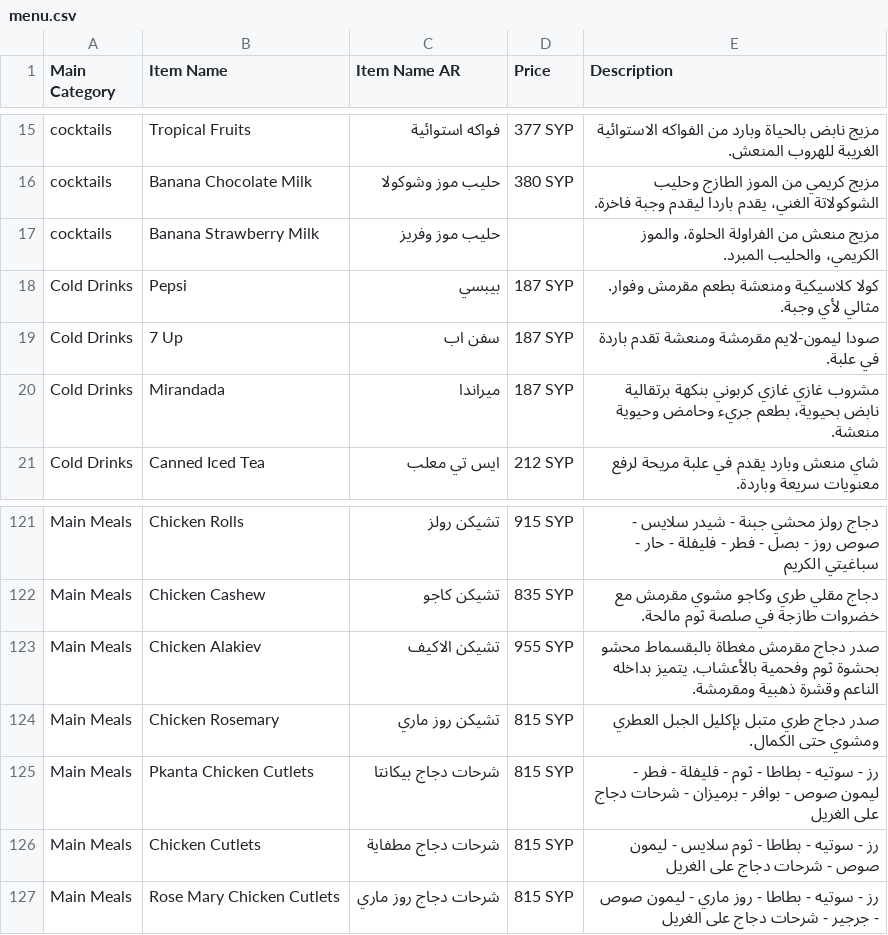
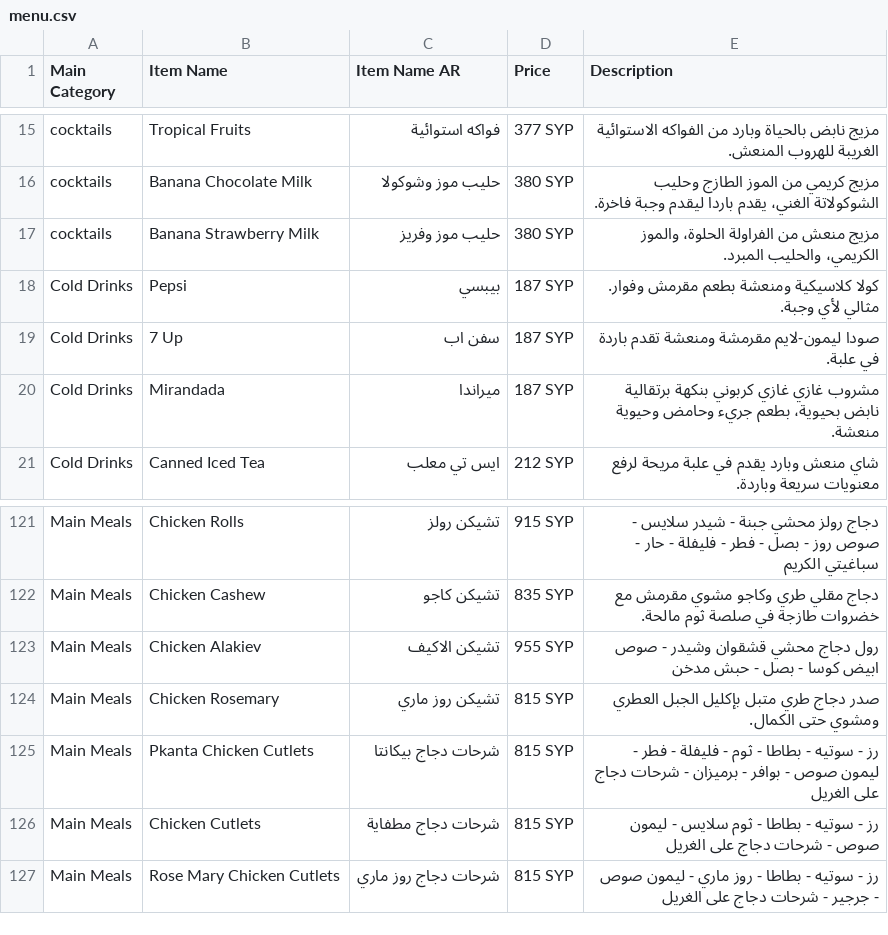
Before and after one commit to LOR-Aleppo/Menu, a CSV file: menu.csv, drawn as a sheet; only a part is shown, gaps mark what is left out; the diff covers the shown part only.

```diff
--- a/menu.csv
+++ b/menu.csv
@@ -16,3 +16,3 @@ cocktails,Tropical Fruits,فواكه استوائية,377 SYP,مزيج نابض
 cocktails,Banana Chocolate Milk,حليب موز وشوكولا,380 SYP,"مزيج كريمي من الموز الطازج وحليب الشوكولاتة الغني، يقدم باردا ليقدم وجبة فاخرة."
-cocktails,Banana Strawberry Milk,حليب موز وفريز,,"مزيج منعش من الفراولة الحلوة، والموز الكريمي، والحليب المبرد."
+cocktails,Banana Strawberry Milk,حليب موز وفريز,380 SYP,"مزيج منعش من الفراولة الحلوة، والموز الكريمي، والحليب المبرد."
 Cold Drinks,Pepsi,بيبسي,187 SYP,كولا كلاسيكية ومنعشة بطعم مقرمش وفوار. مثالي لأي وجبة.
@@ -122,3 +122,3 @@ Main Meals,Chicken Rolls,تشيكن رولز,915 SYP,دجاج رولز محشي
 Main Meals,Chicken Cashew,تشيكن كاجو,835 SYP,دجاج مقلي طري وكاجو مشوي مقرمش مع خضروات طازجة في صلصة ثوم مالحة.
-Main Meals,Chicken Alakiev,تشيكن الاكيف,955 SYP,صدر دجاج مقرمش مغطاة بالبقسماط محشو بحشوة ثوم وفحمية بالأعشاب. يتميز بداخله الناعم وقشرة ذهبية ومقرمشة.
+Main Meals,Chicken Alakiev,تشيكن الاكيف,955 SYP,رول دجاج محشي قشقوان وشيدر - صوص ابيض  كوسا - بصل - حبش مدخن
 Main Meals,Chicken Rosemary,تشيكن روز ماري,815 SYP,صدر دجاج طري متبل بإكليل الجبل العطري ومشوي حتى الكمال.
```
Also changed, not shown: 4 added rows, 1 removed row and 18 edited cells elsewhere in this file.
